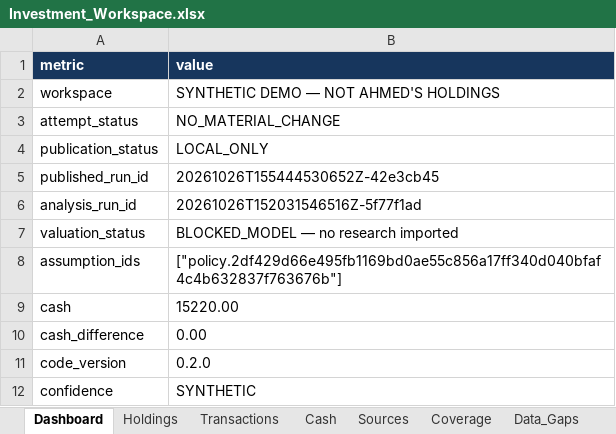
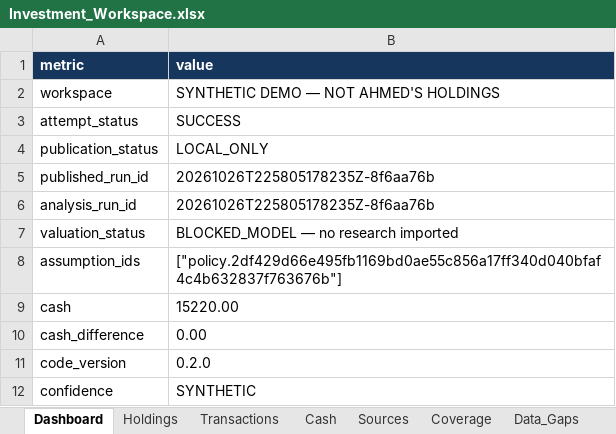
Before and after one commit to ahmedvirani010-art/Investment-Codex, an Excel workbook: workbooks/Investment_Workspace.xlsx, sheet Dashboard, drawn as a sheet; only a part is shown; values as stored, in another font and other column widths than the file's, no borders; table styles not drawn; the diff names each change by its address in the sheet, - before the commit and + after, or states it on an @@ line.

Commit message:
research: portfolio 20261026T225805178235Z-8f6aa76b [SUCCESS]
Imported from local commit: 036779df90a0168190e77501a4e75c4999470811
Original author: Investment Workspace <workspace@localhost> (2026-10-26T22:58:05Z)
File tree preserved exactly from the uploaded Git bundle.

```diff
--- a/workbooks/Investment_Workspace.xlsx (sheet Dashboard)
+++ b/workbooks/Investment_Workspace.xlsx (sheet Dashboard)
-B3 (value): NO_MATERIAL_CHANGE
+B3 (value): SUCCESS
-B5 (value): 20261026T155444530652Z-42e3cb45
+B5 (value): 20261026T225805178235Z-8f6aa76b
-B6 (value): 20261026T152031546516Z-5f77f1ad
+B6 (value): 20261026T225805178235Z-8f6aa76b
```
Also changed, not shown: sheet Usage, sheet Run_Log, sheet Change_Log, sheet Retirement, sheet Cross_Asset, sheet Data_Gaps, other sheet tabs, 13 other files.
